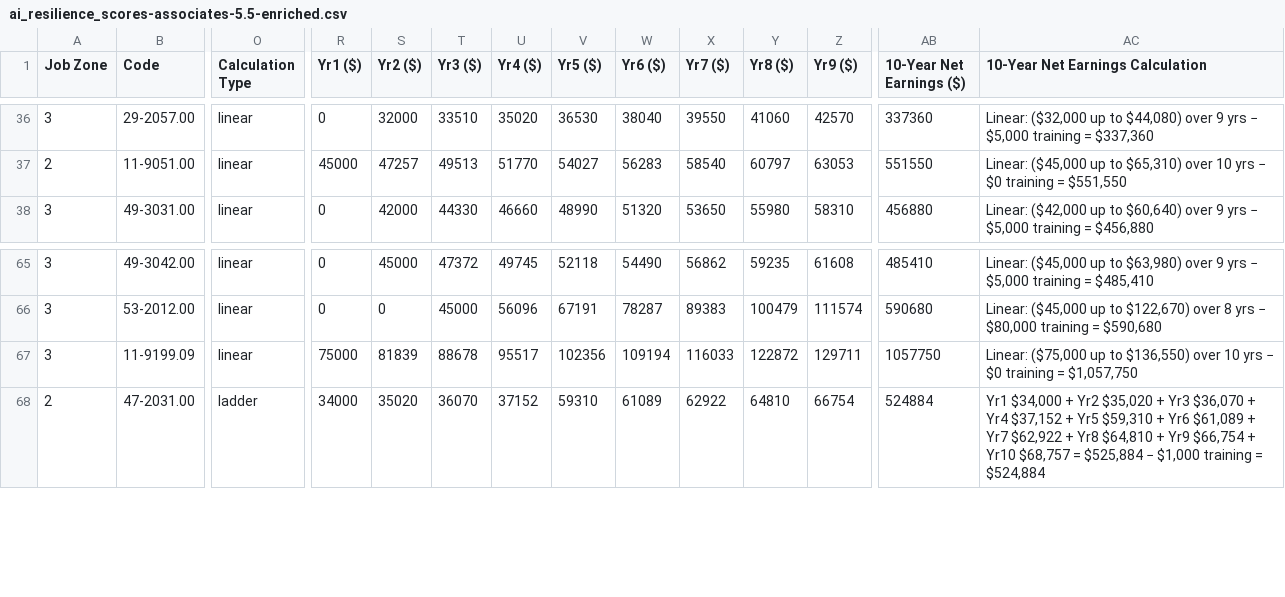
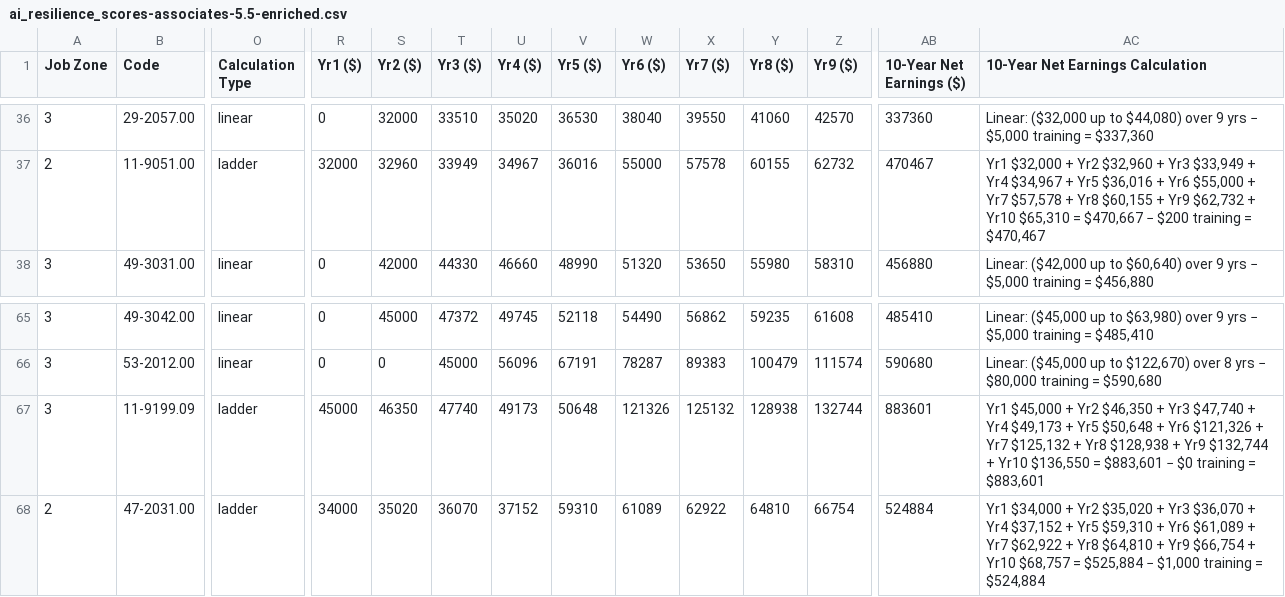
Before and after one commit to yoyothesheep/ai-resilient-occupations, a CSV file: data/top_no_degree_careers/ai_resilience_scores-associates-5.5-enriched.csv, drawn as a sheet; only a part is shown, gaps mark what is left out; the diff covers the shown part only; the diff names each change by its address in the sheet, - before the commit and + after, or states it on an @@ line.

```diff
--- a/data/top_no_degree_careers/ai_resilience_scores-associates-5.5-enriched.csv
+++ b/data/top_no_degree_careers/ai_resilience_scores-associates-5.5-enriched.csv
-O37 (Calculation Type): linear
+O37 (Calculation Type): ladder
-R37 (Yr1 ($)): 45000
+R37 (Yr1 ($)): 32000
-S37 (Yr2 ($)): 47257
+S37 (Yr2 ($)): 32960
-T37 (Yr3 ($)): 49513
+T37 (Yr3 ($)): 33949
-U37 (Yr4 ($)): 51770
+U37 (Yr4 ($)): 34967
-V37 (Yr5 ($)): 54027
+V37 (Yr5 ($)): 36016
-W37 (Yr6 ($)): 56283
+W37 (Yr6 ($)): 55000
-X37 (Yr7 ($)): 58540
+X37 (Yr7 ($)): 57578
-Y37 (Yr8 ($)): 60797
+Y37 (Yr8 ($)): 60155
-Z37 (Yr9 ($)): 63053
+Z37 (Yr9 ($)): 62732
-AB37 (10-Year Net Earnings ($)): 551550
+AB37 (10-Year Net Earnings ($)): 470467
-AC37 (10-Year Net Earnings Calculation): Linear: ($45,000 up to $65,310) over 10 yrs − $0 training = $551,550
+AC37 (10-Year Net Earnings Calculation): Yr1 $32,000 + Yr2 $32,960 + Yr3 $33,949 + Yr4 $34,967 + Yr5 $36,016 + Yr6 $55,000 + Yr7 $57,578 + Yr8 $60,155 + Yr9 $62,732 + Yr10 $65,310 = $470,667 − $200 training = $470,467
-O67 (Calculation Type): linear
+O67 (Calculation Type): ladder
-R67 (Yr1 ($)): 75000
+R67 (Yr1 ($)): 45000
-S67 (Yr2 ($)): 81839
+S67 (Yr2 ($)): 46350
-T67 (Yr3 ($)): 88678
+T67 (Yr3 ($)): 47740
-U67 (Yr4 ($)): 95517
+U67 (Yr4 ($)): 49173
-V67 (Yr5 ($)): 102356
+V67 (Yr5 ($)): 50648
-W67 (Yr6 ($)): 109194
+W67 (Yr6 ($)): 121326
-X67 (Yr7 ($)): 116033
+X67 (Yr7 ($)): 125132
-Y67 (Yr8 ($)): 122872
+Y67 (Yr8 ($)): 128938
-Z67 (Yr9 ($)): 129711
+Z67 (Yr9 ($)): 132744
-AB67 (10-Year Net Earnings ($)): 1057750
+AB67 (10-Year Net Earnings ($)): 883601
-AC67 (10-Year Net Earnings Calculation): Linear: ($75,000 up to $136,550) over 10 yrs − $0 training = $1,057,750
+AC67 (10-Year Net Earnings Calculation): Yr1 $45,000 + Yr2 $46,350 + Yr3 $47,740 + Yr4 $49,173 + Yr5 $50,648 + Yr6 $121,326 + Yr7 $125,132 + Yr8 $128,938 + Yr9 $132,744 + Yr10 $136,550 = $883,601 − $0 training = $883,601
```
Also changed, not shown: 45 edited cells elsewhere in this file, 1 other file.
